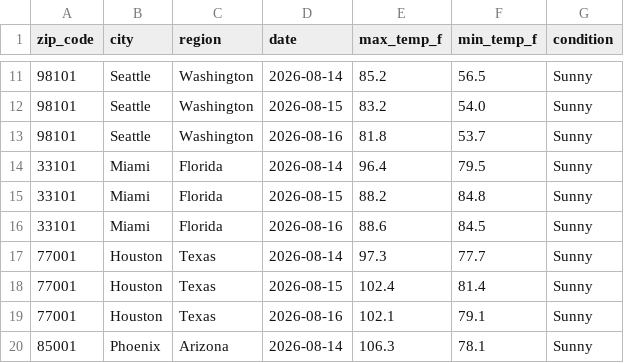
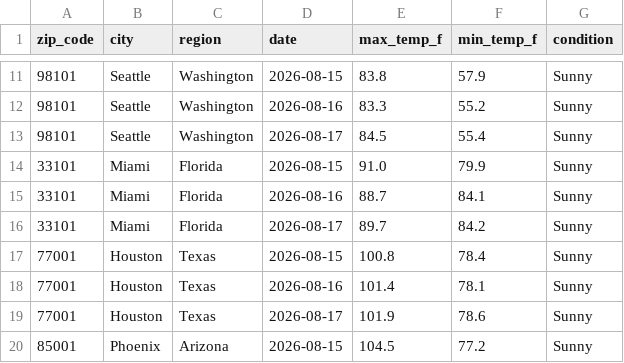
Before and after one commit to DanielDistor/weather-api-pipeline, a CSV file: weather_data.csv, drawn as a sheet; only a part is shown, gaps mark what is left out; the diff covers the shown part only.

```diff
--- a/weather_data.csv
+++ b/weather_data.csv
@@ -11,10 +11,10 @@ zip_code,city,region,date,max_temp_f,min_temp_f,condition
-98101,Seattle,Washington,2026-08-14,85.2,56.5,Sunny
-98101,Seattle,Washington,2026-08-15,83.2,54.0,Sunny
-98101,Seattle,Washington,2026-08-16,81.8,53.7,Sunny
-33101,Miami,Florida,2026-08-14,96.4,79.5,Sunny
-33101,Miami,Florida,2026-08-15,88.2,84.8,Sunny
-33101,Miami,Florida,2026-08-16,88.6,84.5,Sunny
-77001,Houston,Texas,2026-08-14,97.3,77.7,Sunny
-77001,Houston,Texas,2026-08-15,102.4,81.4,Sunny
-77001,Houston,Texas,2026-08-16,102.1,79.1,Sunny
-85001,Phoenix,Arizona,2026-08-14,106.3,78.1,Sunny
+98101,Seattle,Washington,2026-08-15,83.8,57.9,Sunny
+98101,Seattle,Washington,2026-08-16,83.3,55.2,Sunny
+98101,Seattle,Washington,2026-08-17,84.5,55.4,Sunny
+33101,Miami,Florida,2026-08-15,91.0,79.9,Sunny
+33101,Miami,Florida,2026-08-16,88.7,84.1,Sunny
+33101,Miami,Florida,2026-08-17,89.7,84.2,Sunny
+77001,Houston,Texas,2026-08-15,100.8,78.4,Sunny
+77001,Houston,Texas,2026-08-16,101.4,78.1,Sunny
+77001,Houston,Texas,2026-08-17,101.9,78.6,Sunny
+85001,Phoenix,Arizona,2026-08-15,104.5,77.2,Sunny
```
Also changed, not shown: 1 added row, 1 removed row and 146 edited cells elsewhere in this file.
